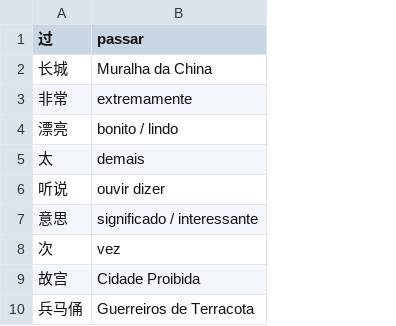
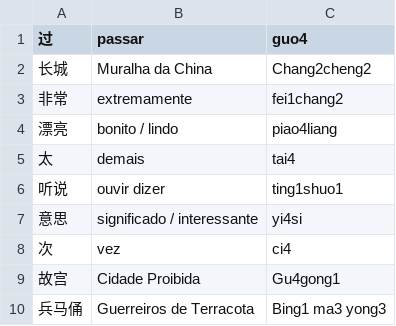
Before and after one commit to glazari/mandarim_intermediario_1, a CSV file: lição_05.csv, drawn as a sheet; the diff names each change by its address in the sheet, - before the commit and + after, or states it on an @@ line.

```diff
--- a/lição_05.csv
+++ b/lição_05.csv
+column C (guo4), rows 2-10: Chang2cheng2 | fei1chang2 | piao4liang | tai4 | ting1shuo1 | yi4si | ci4 | Gu4gong1 | Bing1 ma3 yong3
```
Also changed, not shown: 6 other files.
